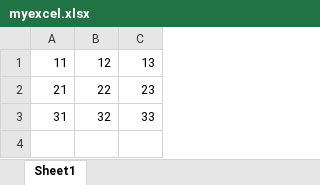
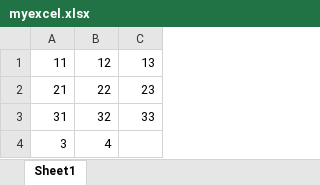
Before and after one commit to gautamsah/GitTutorial, an Excel workbook: myexcel.xlsx, sheet Sheet1, drawn as a sheet; values as stored, in another font and other column widths than the file's, no borders; the diff names each change by its address in the sheet, - before the commit and + after, or states it on an @@ line.

Commit message:
Excel modified after git diff

```diff
--- a/myexcel.xlsx (sheet Sheet1)
+++ b/myexcel.xlsx (sheet Sheet1)
+row 4: 3 | 4
```
